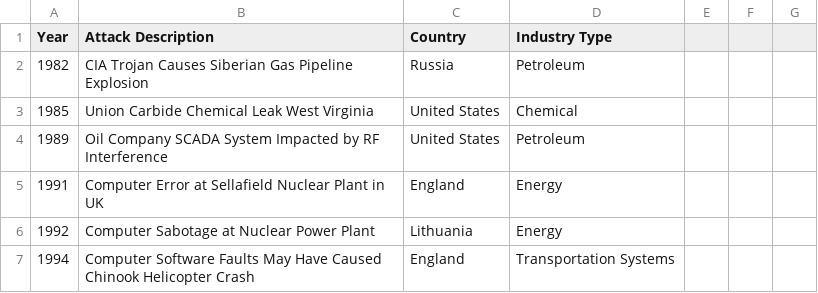
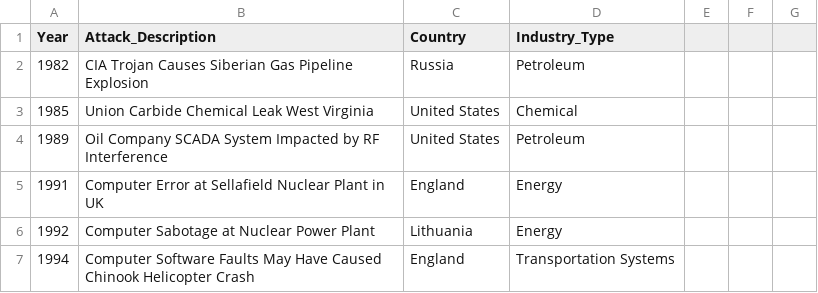
Before and after one commit to GentooSec/ICS_Attacks, a CSV file: ICS_Incidents.csv, drawn as a sheet; only a part is shown.

Commit message:
Update ICS_Incidents.csv

```diff
--- a/ICS_Incidents.csv
+++ b/ICS_Incidents.csv
@@ -1,2 +1,2 @@
-Year,Attack Description,Country,Industry Type
+Year,Attack_Description,Country,Industry_Type
 1982,CIA Trojan Causes Siberian Gas Pipeline Explosion,Russia,Petroleum
```
